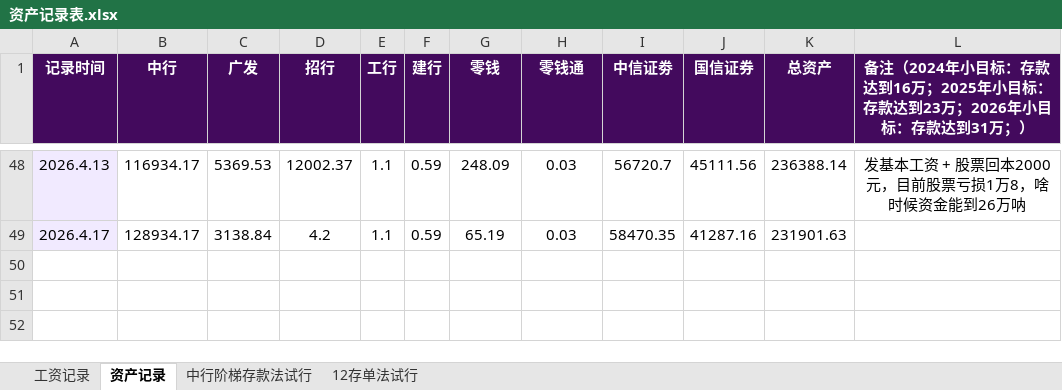
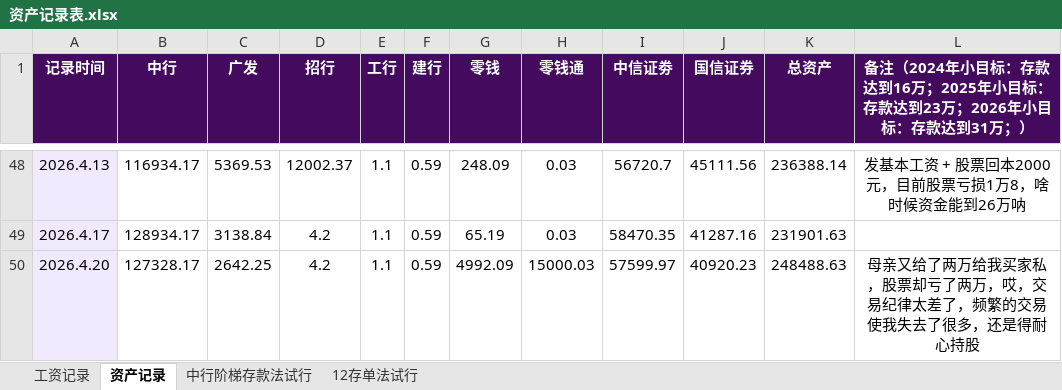
Before and after one commit to ChocolateLi/MyKnowledgeRepository, an Excel workbook: LearningNote/资产记录表.xlsx, sheet 资产记录, drawn as a sheet; only a part is shown, gaps mark what is left out; values as stored, in another font and other column widths than the file's, no borders; table styles not drawn; the diff names each change by its address in the sheet, - before the commit and + after, or states it on an @@ line.

```diff
--- a/LearningNote/资产记录表.xlsx (sheet 资产记录)
+++ b/LearningNote/资产记录表.xlsx (sheet 资产记录)
+row 50: 2026.4.20 | 127328.17 | 2642.25 | 4.2 | 1.1 | 0.59 | 4992.09 | 15000.03 | 57599.97 | 40920.23 | 248488.63 | 母亲又给了两万给我买家私，股票却亏了两万，哎，交易纪律太差了，频繁的交易使我失去了很多，还是得耐心持股
```
Also changed, not shown: LearningNote/散户终极交易记录.xlsx.
